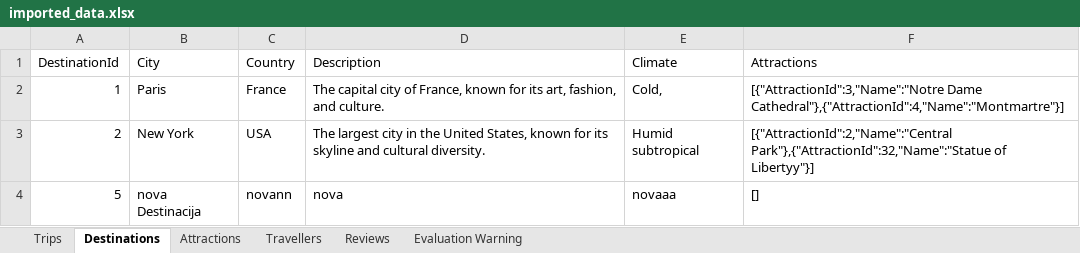
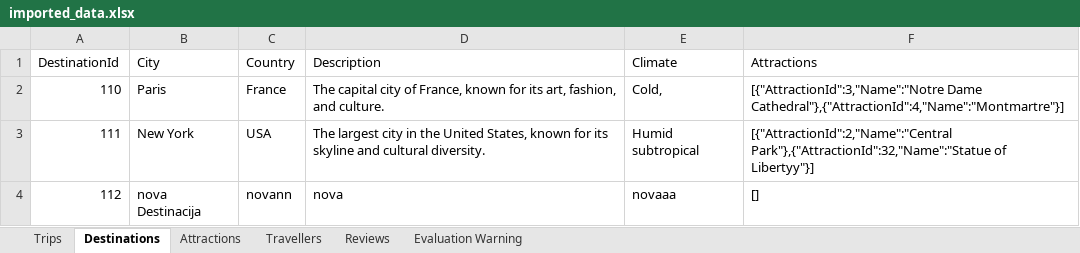
Before and after one commit to SonjaBaljicki/travel-editor, an Excel workbook: TravelEditor/Data/imported_data.xlsx, sheet Destinations, drawn as a sheet; values as stored, in another font and other column widths than the file's, no borders; the diff names each change by its address in the sheet, - before the commit and + after, or states it on an @@ line.

```diff
--- a/TravelEditor/Data/imported_data.xlsx (sheet Destinations)
+++ b/TravelEditor/Data/imported_data.xlsx (sheet Destinations)
-A2 (DestinationId): 1
+A2 (DestinationId): 110
-A3 (DestinationId): 2
+A3 (DestinationId): 111
-A4 (DestinationId): 5
+A4 (DestinationId): 112
```
Also changed, not shown: sheet Trips, sheet Attractions, sheet Travellers, sheet Reviews, 4 other files.
